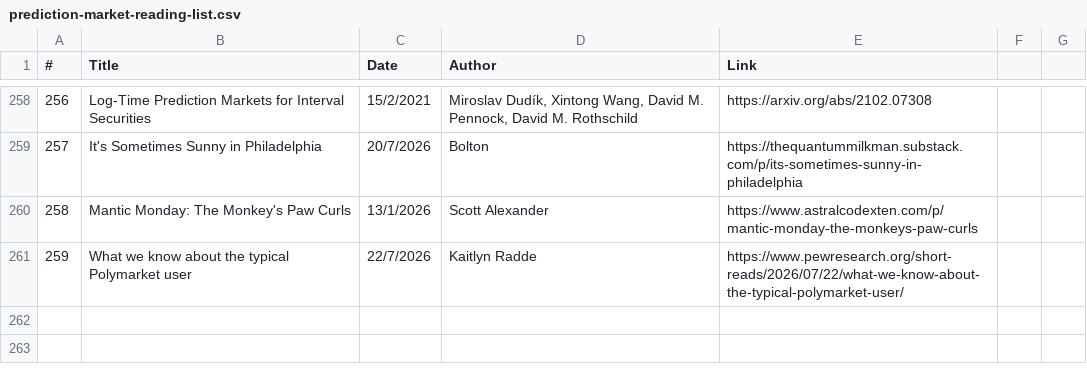
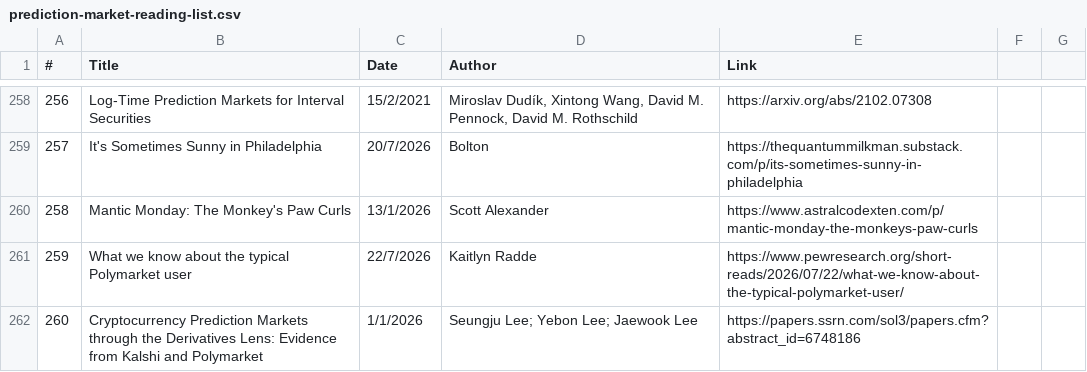
Before and after one commit to michaellwy/onprediction, a CSV file: prediction-market-reading-list.csv, drawn as a sheet; only a part is shown, gaps mark what is left out.

Commit message:
Add Cryptocurrency Prediction Markets through the Derivatives Lens (SSRN 6748186) + 2 new concepts (derivatives, variance risk premium)

```diff
--- a/prediction-market-reading-list.csv
+++ b/prediction-market-reading-list.csv
@@ -261 +261,2 @@
 259,What we know about the typical Polymarket user,22/7/2026,Kaitlyn Radde,https://www.pewresearch.org/short-reads/2026/07/22/what-we-know-about-the-typical-polymarket-user/
+260,Cryptocurrency Prediction Markets through the Derivatives Lens: Evidence from Kalshi and Polymarket,1/1/2026,Seungju Lee; Yebon Lee; Jaewook Lee,https://papers.ssrn.com/sol3/papers.cfm?abstract_id=6748186
```
Also changed, not shown: 5 other files.
